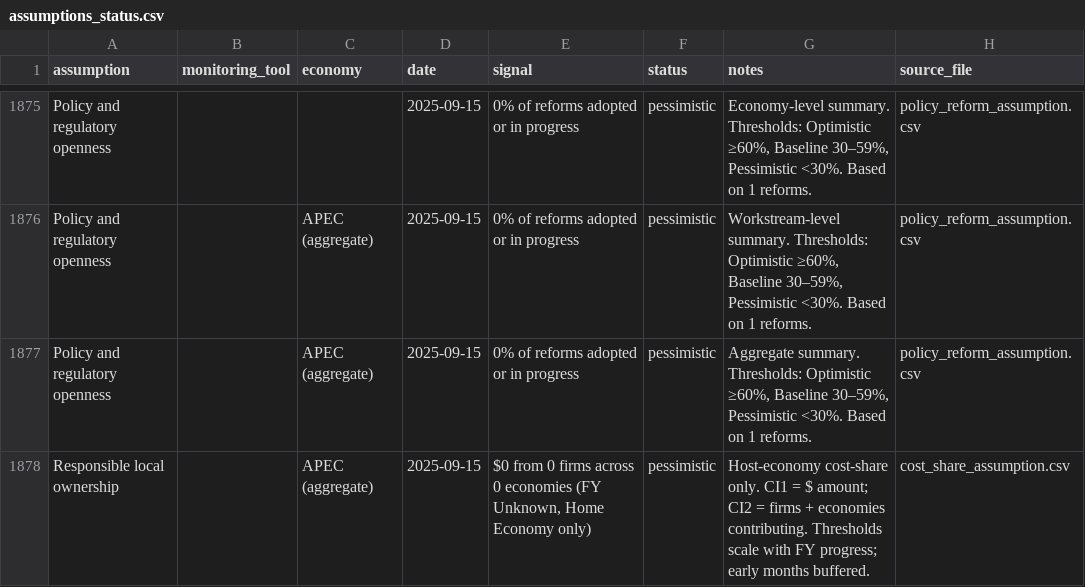
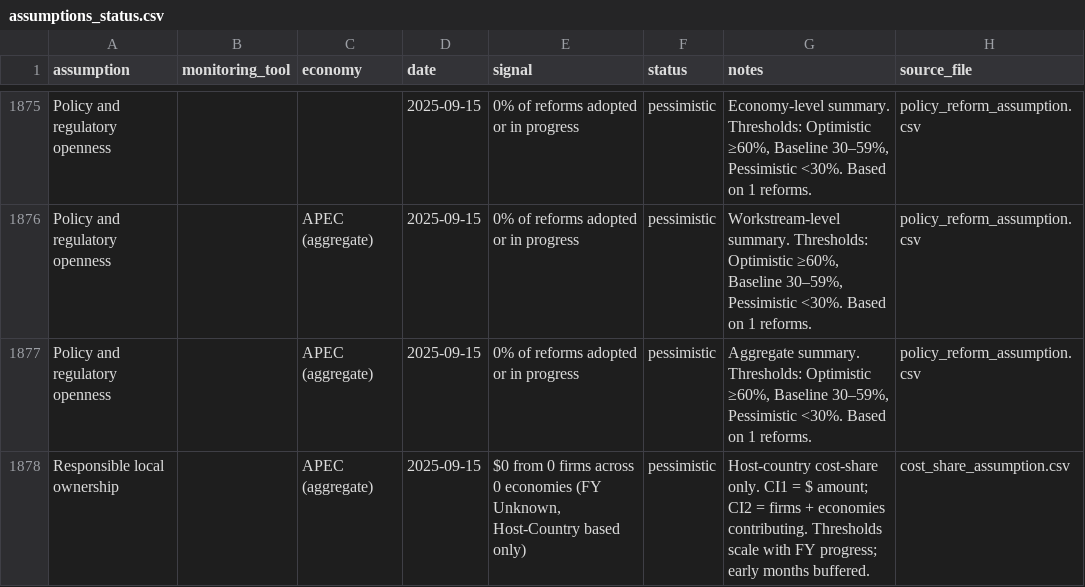
Before and after one commit to usapecrise/US-APEC-RISE-Risk-Monitoring-Suite, a CSV file: assumptions_status.csv, drawn as a sheet; only a part is shown, gaps mark what is left out.

```diff
--- a/assumptions_status.csv
+++ b/assumptions_status.csv
@@ -1877,2 +1877,2 @@ Policy and regulatory openness,,APEC (aggregate),2025-09-15,0% of reforms adopte
 Policy and regulatory openness,,APEC (aggregate),2025-09-15,0% of reforms adopted or in progress,pessimistic,"Aggregate summary. Thresholds: Optimistic ≥60%, Baseline 30–59%, Pessimistic <30%. Based on 1 reforms.",policy_reform_assumption.csv
-Responsible local ownership,,APEC (aggregate),2025-09-15,"$0 from 0 firms across 0 economies (FY Unknown, Home Economy only)",pessimistic,Host-economy cost-share only. CI1 = $ amount; CI2 = firms + economies contributing. Thresholds scale with FY progress; early months buffered.,cost_share_assumption.csv
+Responsible local ownership,,APEC (aggregate),2025-09-15,"$0 from 0 firms across 0 economies (FY Unknown, Host-Country based only)",pessimistic,Host-country cost-share only. CI1 = $ amount; CI2 = firms + economies contributing. Thresholds scale with FY progress; early months buffered.,cost_share_assumption.csv
```
Also changed, not shown: Feedback_Form_Data.csv, Feedback_Form_Data_Long.csv, 17 other files.
